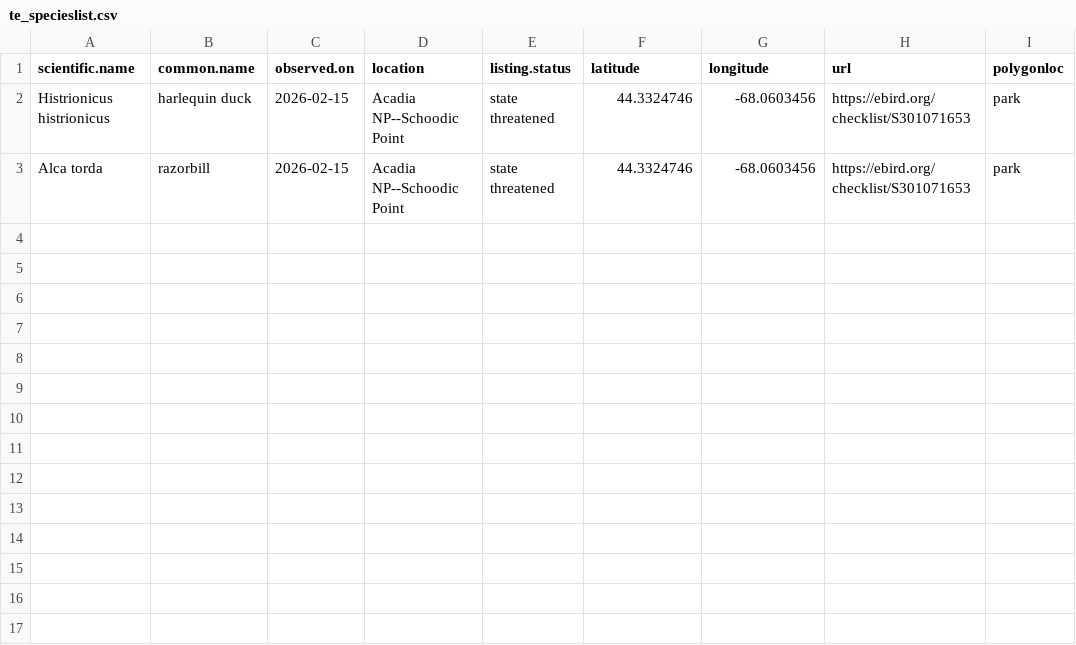
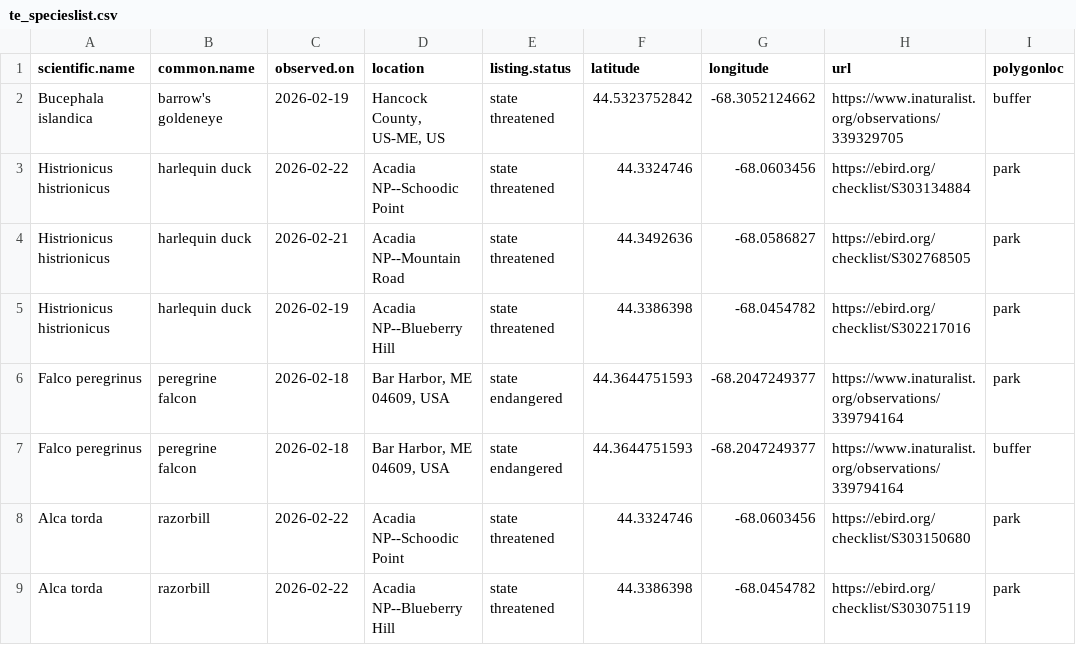
Before and after one commit to Kylelima21/ANP_managers_report, a CSV file: email_alerts/outputs/te_specieslist.csv, drawn as a sheet.

```diff
--- a/email_alerts/outputs/te_specieslist.csv
+++ b/email_alerts/outputs/te_specieslist.csv
@@ -1,3 +1,9 @@
 "scientific.name","common.name","observed.on","location","listing.status","latitude","longitude","url","polygonloc"
-"Histrionicus histrionicus","harlequin duck",2026-02-15,"Acadia NP--Schoodic Point","state threatened",44.3324746,-68.0603456,"https://ebird.org/checklist/S301071653","park"
-"Alca torda","razorbill",2026-02-15,"Acadia NP--Schoodic Point","state threatened",44.3324746,-68.0603456,"https://ebird.org/checklist/S301071653","park"
+"Bucephala islandica","barrow's goldeneye",2026-02-19,"Hancock County, US-ME, US","state threatened",44.5323752842,-68.3052124662,"https://www.inaturalist.org/observations/339329705","buffer"
+"Histrionicus histrionicus","harlequin duck",2026-02-22,"Acadia NP--Schoodic Point","state threatened",44.3324746,-68.0603456,"https://ebird.org/checklist/S303134884","park"
+"Histrionicus histrionicus","harlequin duck",2026-02-21,"Acadia NP--Mountain Road","state threatened",44.3492636,-68.0586827,"https://ebird.org/checklist/S302768505","park"
+"Histrionicus histrionicus","harlequin duck",2026-02-19,"Acadia NP--Blueberry Hill","state threatened",44.3386398,-68.0454782,"https://ebird.org/checklist/S302217016","park"
+"Falco peregrinus","peregrine falcon",2026-02-18,"Bar Harbor, ME 04609, USA","state endangered",44.3644751593,-68.2047249377,"https://www.inaturalist.org/observations/339794164","park"
+"Falco peregrinus","peregrine falcon",2026-02-18,"Bar Harbor, ME 04609, USA","state endangered",44.3644751593,-68.2047249377,"https://www.inaturalist.org/observations/339794164","buffer"
+"Alca torda","razorbill",2026-02-22,"Acadia NP--Schoodic Point","state threatened",44.3324746,-68.0603456,"https://ebird.org/checklist/S303150680","park"
+"Alca torda","razorbill",2026-02-22,"Acadia NP--Blueberry Hill","state threatened",44.3386398,-68.0454782,"https://ebird.org/checklist/S303075119","park"
```
Also changed, not shown: 4 other files.
